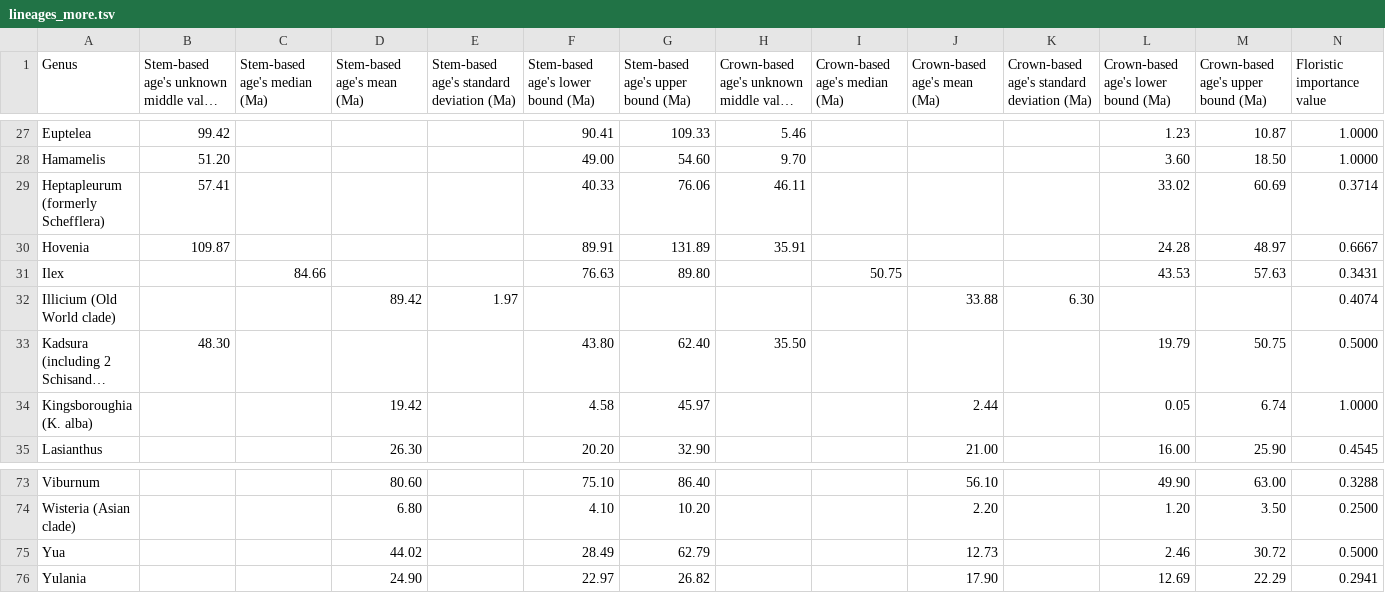
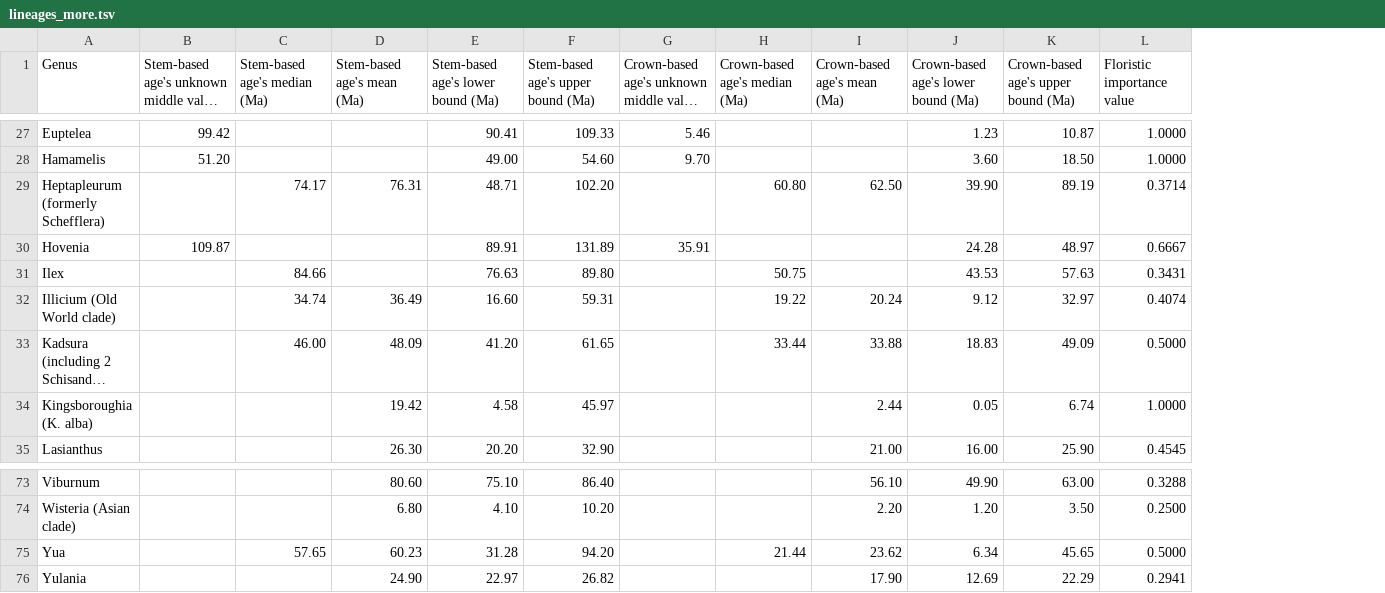
Before and after one commit to Mikumikunisiteageru/BiomeAge.jl, a TSV file: chebleaf/lineages_more.tsv, drawn as a sheet; only a part is shown, gaps mark what is left out; long unchanged cells end in …; removed rows and columns are numbered as before the commit, all else as after; the diff covers the shown part only; the diff names each change by its address in the sheet, - before the commit and + after, or states it on an @@ line.

Commit message:
data: re-estimate old literature

```diff
--- a/chebleaf/lineages_more.tsv
+++ b/chebleaf/lineages_more.tsv
-column E, row 1: Stem-based age's standard deviation (Ma); row 32: 1.97
-column K, row 1: Crown-based age's standard deviation (Ma); row 32: 6.30
-B29: 57.41
+B29: (empty)
-C29 (Stem-based age's median (Ma)): (empty)
+C29 (Stem-based age's median (Ma)): 74.17
-D29 (Stem-based age's mean (Ma)): (empty)
+D29 (Stem-based age's mean (Ma)): 76.31
-E29: 40.33
+E29: 48.71
-F29: 76.06
+F29: 102.20
-G29: 46.11
+G29: (empty)
-H29 (Crown-based age's median (Ma)): (empty)
+H29 (Crown-based age's median (Ma)): 60.80
-I29 (Crown-based age's mean (Ma)): (empty)
+I29 (Crown-based age's mean (Ma)): 62.50
-J29: 33.02
+J29: 39.90
-K29: 60.69
+K29: 89.19
-C32 (Stem-based age's median (Ma)): (empty)
+C32 (Stem-based age's median (Ma)): 34.74
-D32 (Stem-based age's mean (Ma)): 89.42
+D32 (Stem-based age's mean (Ma)): 36.49
-E32: (empty)
+E32: 16.60
-F32: (empty)
+F32: 59.31
-H32 (Crown-based age's median (Ma)): (empty)
+H32 (Crown-based age's median (Ma)): 19.22
-I32 (Crown-based age's mean (Ma)): 33.88
+I32 (Crown-based age's mean (Ma)): 20.24
-J32: (empty)
+J32: 9.12
-K32: (empty)
+K32: 32.97
-B33: 48.30
+B33: (empty)
-C33 (Stem-based age's median (Ma)): (empty)
+C33 (Stem-based age's median (Ma)): 46.00
-D33 (Stem-based age's mean (Ma)): (empty)
+D33 (Stem-based age's mean (Ma)): 48.09
-E33: 43.80
+E33: 41.20
-F33: 62.40
+F33: 61.65
-G33: 35.50
+G33: (empty)
-H33 (Crown-based age's median (Ma)): (empty)
+H33 (Crown-based age's median (Ma)): 33.44
-I33 (Crown-based age's mean (Ma)): (empty)
+I33 (Crown-based age's mean (Ma)): 33.88
-J33: 19.79
+J33: 18.83
-K33: 50.75
+K33: 49.09
-C75 (Stem-based age's median (Ma)): (empty)
+C75 (Stem-based age's median (Ma)): 57.65
-D75 (Stem-based age's mean (Ma)): 44.02
+D75 (Stem-based age's mean (Ma)): 60.23
-E75: 28.49
+E75: 31.28
-F75: 62.79
+F75: 94.20
-H75 (Crown-based age's median (Ma)): (empty)
+H75 (Crown-based age's median (Ma)): 21.44
-I75 (Crown-based age's mean (Ma)): 12.73
+I75 (Crown-based age's mean (Ma)): 23.62
-J75: 2.46
+J75: 6.34
-K75: 30.72
+K75: 45.65
```
Also changed, not shown: 76 edited cells elsewhere in this file, chebleaf/lineages.tsv, 5 other files.
